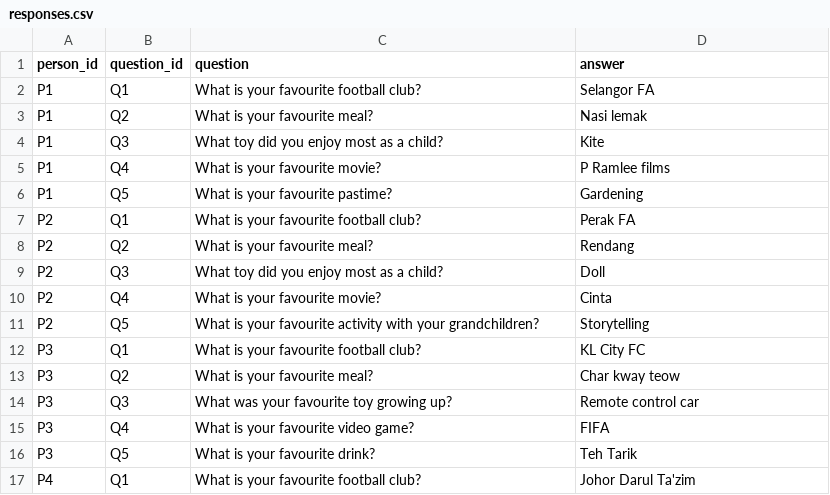
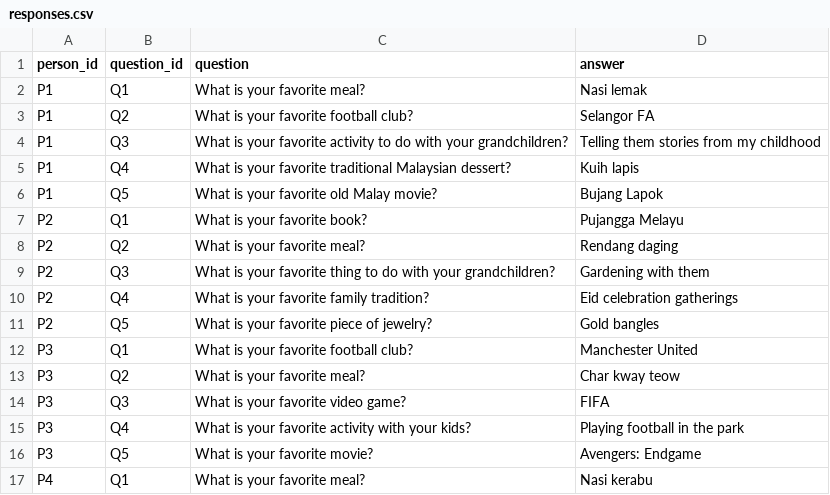
Before and after one commit to eyzyly/kepochi-assistant, a CSV file: data/responses.csv, drawn as a sheet; only a part is shown; the diff covers the shown part only.

```diff
--- a/data/responses.csv
+++ b/data/responses.csv
@@ -1,17 +1,17 @@
 person_id,question_id,question,answer
-P1,Q1,What is your favourite football club?,Selangor FA
-P1,Q2,What is your favourite meal?,Nasi lemak
-P1,Q3,What toy did you enjoy most as a child?,Kite
-P1,Q4,What is your favourite movie?,P Ramlee films
-P1,Q5,What is your favourite pastime?,Gardening
-P2,Q1,What is your favourite football club?,Perak FA
-P2,Q2,What is your favourite meal?,Rendang
-P2,Q3,What toy did you enjoy most as a child?,Doll
-P2,Q4,What is your favourite movie?,Cinta
-P2,Q5,What is your favourite activity with your grandchildren?,Storytelling
-P3,Q1,What is your favourite football club?,KL City FC
-P3,Q2,What is your favourite meal?,Char kway teow
-P3,Q3,What was your favourite toy growing up?,Remote control car
-P3,Q4,What is your favourite video game?,FIFA
-P3,Q5,What is your favourite drink?,Teh Tarik
-P4,Q1,What is your favourite football club?,Johor Darul Ta'zim
+P1,Q1,What is your favorite meal?,Nasi lemak
+P1,Q2,What is your favorite football club?,Selangor FA
+P1,Q3,What is your favorite activity to do with your grandchildren?,Telling them stories from my childhood
+P1,Q4,What is your favorite traditional Malaysian dessert?,Kuih lapis
+P1,Q5,What is your favorite old Malay movie?,Bujang Lapok
+P2,Q1,What is your favorite book?,Pujangga Melayu
+P2,Q2,What is your favorite meal?,Rendang daging
+P2,Q3,What is your favorite thing to do with your grandchildren?,Gardening with them
+P2,Q4,What is your favorite family tradition?,Eid celebration gatherings
+P2,Q5,What is your favorite piece of jewelry?,Gold bangles
+P3,Q1,What is your favorite football club?,Manchester United
+P3,Q2,What is your favorite meal?,Char kway teow
+P3,Q3,What is your favorite video game?,FIFA
+P3,Q4,What is your favorite activity with your kids?,Playing football in the park
+P3,Q5,What is your favorite movie?,Avengers: Endgame
+P4,Q1,What is your favorite meal?,Nasi kerabu
```
Also changed, not shown: 18 edited cells elsewhere in this file, data/demographics.csv, 1 other file.
